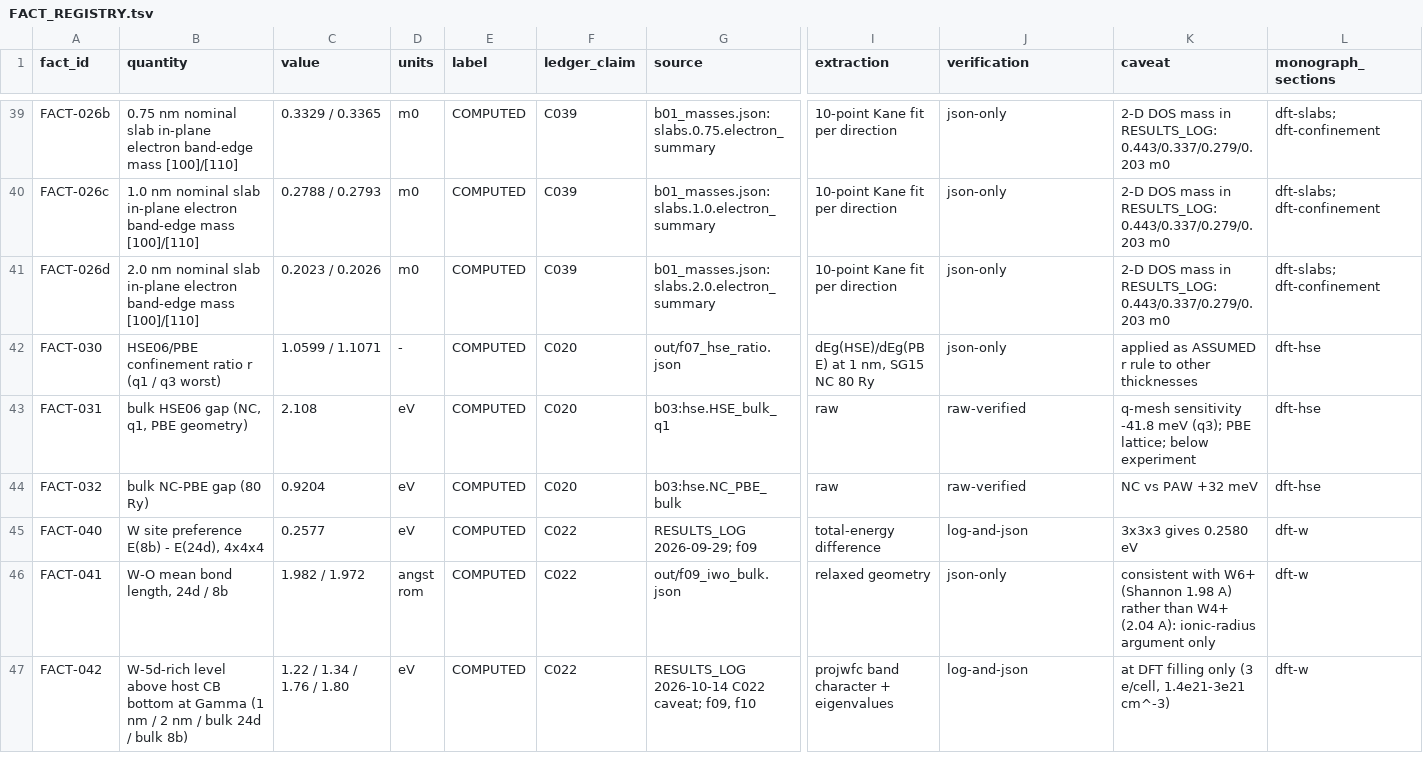
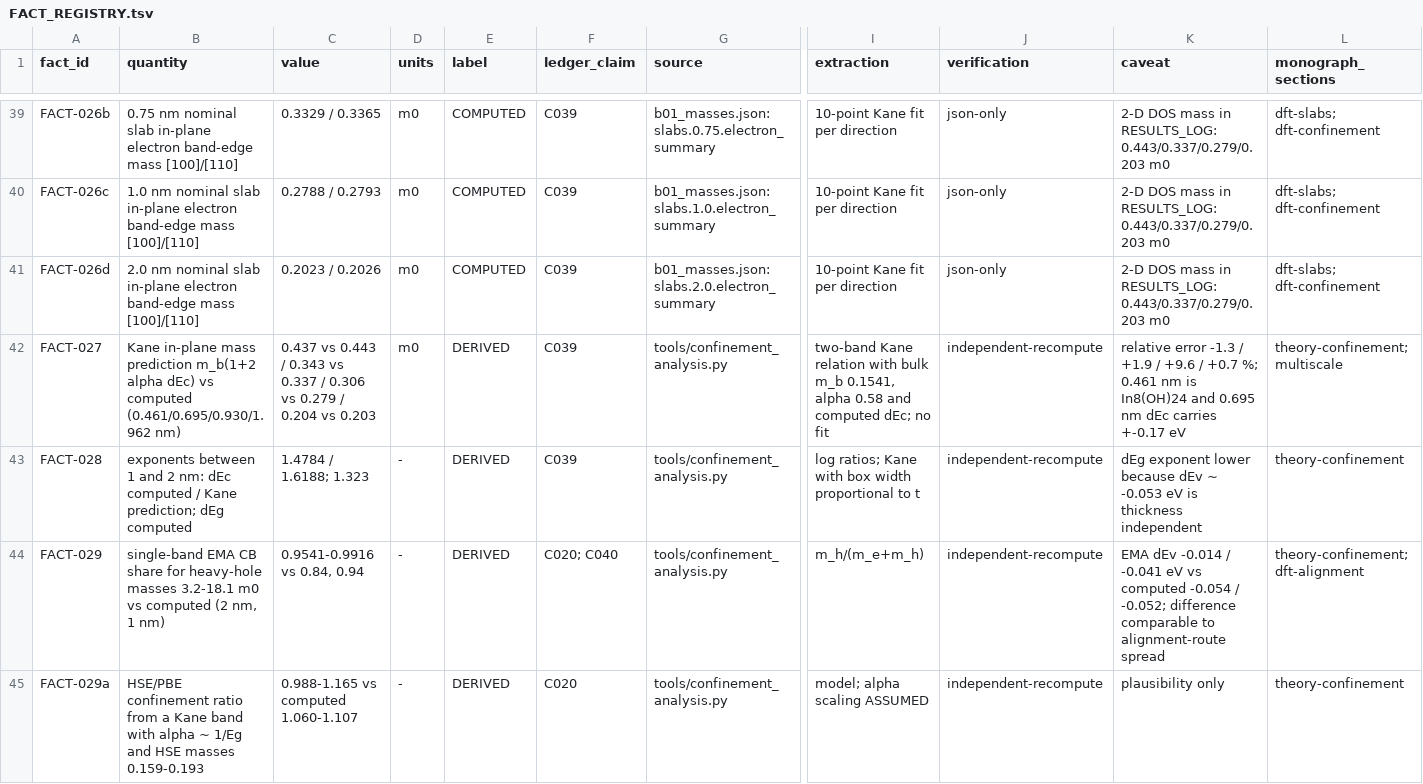
Before and after one commit to mahmuoudAE/iwo-tft-tcad-dft, a TSV file: research_monograph/evidence/FACT_REGISTRY.tsv, drawn as a sheet; only a part is shown, gaps mark what is left out; the shorter side is filled out with more unchanged rows; rows hold the shown columns only; the diff covers the shown part only; the diff names each change by its address in the sheet, - before the commit and + after, or states it on an @@ line.

```diff
--- a/research_monograph/evidence/FACT_REGISTRY.tsv
+++ b/research_monograph/evidence/FACT_REGISTRY.tsv
+row 42: FACT-027 | Kane in-plane mass prediction m_b(1+2 alpha dEc) vs computed (0.461/0.695/0.930/1.962 nm) | 0.437 vs 0.443 / 0.343 vs 0.337 / 0.306 vs 0.279 / 0.204 vs 0.203 | m0 | DERIVED | C039 | tools/confinement_analysis.py | two-band Kane relation with bulk m_b 0.1541, alpha 0.58 and computed dEc; no fit | independent-recompute | relative error -1.3 / +1.9 / +9.6 / +0.7 %; 0.461 nm is In8(OH)24 and 0.695 nm dEc carries +-0.17 eV | theory-confinement; multiscale
+row 43: FACT-028 | exponents between 1 and 2 nm: dEc computed / Kane prediction; dEg computed | 1.4784 / 1.6188; 1.323 | - | DERIVED | C039 | tools/confinement_analysis.py | log ratios; Kane with box width proportional to t | independent-recompute | dEg exponent lower because dEv ~ -0.053 eV is thickness independent | theory-confinement
+row 44: FACT-029 | single-band EMA CB share for heavy-hole masses 3.2-18.1 m0 vs computed (2 nm, 1 nm) | 0.9541-0.9916 vs 0.84, 0.94 | - | DERIVED | C020; C040 | tools/confinement_analysis.py | m_h/(m_e+m_h) | independent-recompute | EMA dEv -0.014 / -0.041 eV vs computed -0.054 / -0.052; difference comparable to alignment-route spread | theory-confinement; dft-alignment
+row 45: FACT-029a | HSE/PBE confinement ratio from a Kane band with alpha ~ 1/Eg and HSE masses 0.159-0.193 | 0.988-1.165 vs computed 1.060-1.107 | - | DERIVED | C020 | tools/confinement_analysis.py | model; alpha scaling ASSUMED | independent-recompute | plausibility only | theory-confinement
```
Also changed, not shown: 3 added rows elsewhere in this file, research_monograph/evidence/CLAIM_SOURCE_MAP.tsv, 11 other files.
